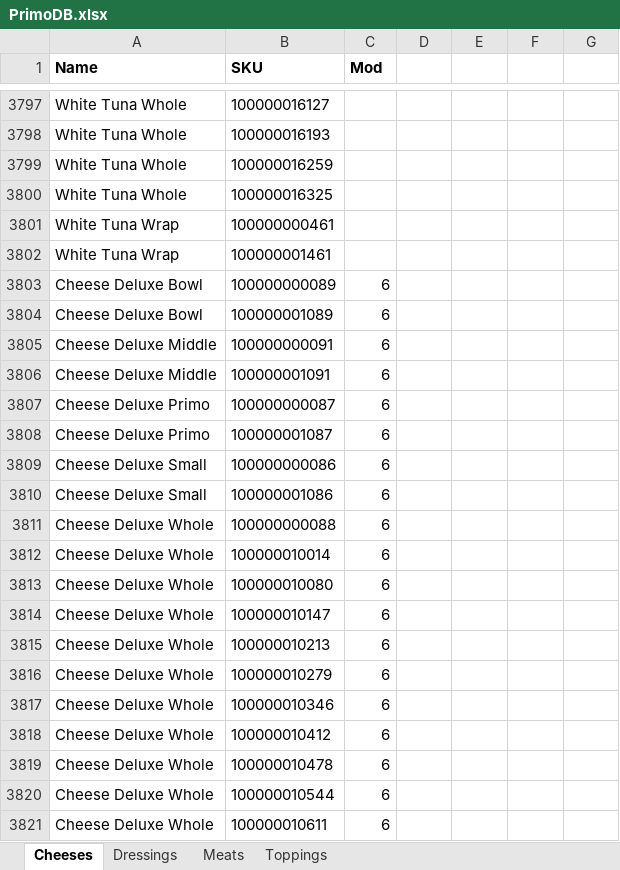
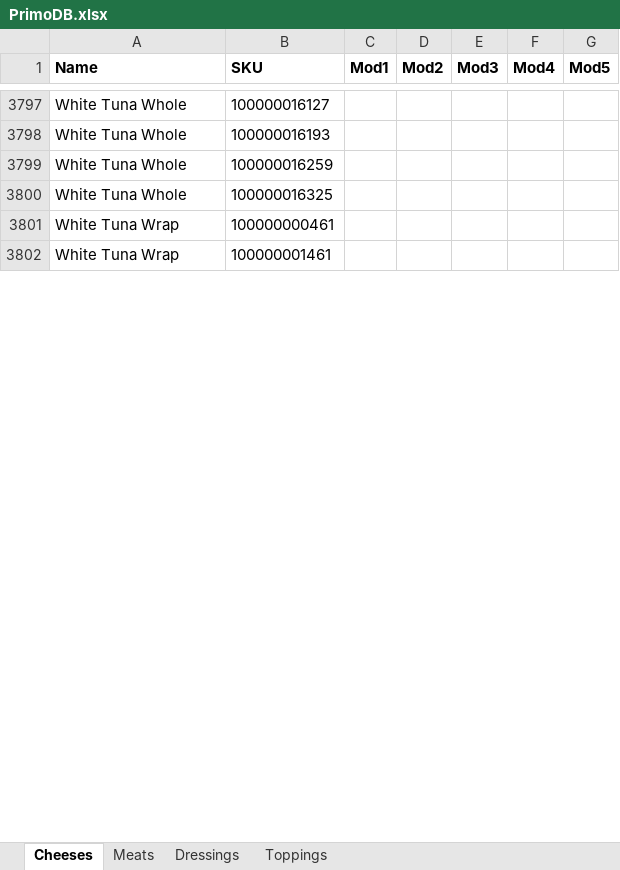
Before and after one commit to BLibs/Primo_Modifier_Patch, an Excel workbook: data_files/PrimoDB.xlsx, sheet Cheeses, drawn as a sheet; only a part is shown, gaps mark what is left out; values as stored, in another font and other column widths than the file's, no borders; removed rows and columns are numbered as before the commit, all else as after; the diff covers the shown part only; the diff names each change by its address in the sheet, - before the commit and + after, or states it on an @@ line.

Commit message:
Restructured data
Restructured the data in PrimoDB file to better map the items to their mods without duplicating the items. Additional columns added to tables to hold these all in the same entry.

```diff
--- a/data_files/PrimoDB.xlsx (sheet Cheeses)
+++ b/data_files/PrimoDB.xlsx (sheet Cheeses)
@@ sheet tab order changed: Cheeses | Meats | Dressings | Toppings @@
-C1: Mod
+C1: Mod1
-D1: (empty)
+D1: Mod2
-E1: (empty)
+E1: Mod3
-F1: (empty)
+F1: Mod4
-G1: (empty)
+G1: Mod5
-row 3803: Cheese Deluxe Bowl | 100000000089 | 6
-row 3804: Cheese Deluxe Bowl | 100000001089 | 6
-row 3805: Cheese Deluxe Middle | 100000000091 | 6
-row 3806: Cheese Deluxe Middle | 100000001091 | 6
-row 3807: Cheese Deluxe Primo | 100000000087 | 6
-row 3808: Cheese Deluxe Primo | 100000001087 | 6
-row 3809: Cheese Deluxe Small | 100000000086 | 6
-row 3810: Cheese Deluxe Small | 100000001086 | 6
-row 3811: Cheese Deluxe Whole | 100000000088 | 6
-row 3812: Cheese Deluxe Whole | 100000010014 | 6
-row 3813: Cheese Deluxe Whole | 100000010080 | 6
-row 3814: Cheese Deluxe Whole | 100000010147 | 6
-row 3815: Cheese Deluxe Whole | 100000010213 | 6
-row 3816: Cheese Deluxe Whole | 100000010279 | 6
-row 3817: Cheese Deluxe Whole | 100000010346 | 6
-row 3818: Cheese Deluxe Whole | 100000010412 | 6
-row 3819: Cheese Deluxe Whole | 100000010478 | 6
-row 3820: Cheese Deluxe Whole | 100000010544 | 6
-row 3821: Cheese Deluxe Whole | 100000010611 | 6
```
Also changed, not shown: 52 added rows, 85 removed rows and 156 edited cells elsewhere in this sheet, sheet Meats, sheet Toppings, sheet Dressings.
